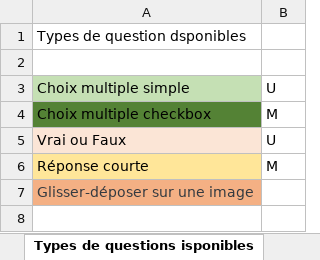
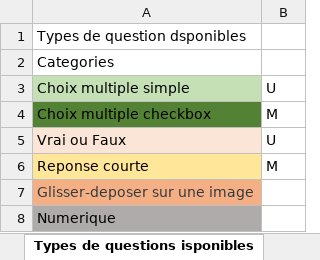
Before and after one commit to afbenevides/Moodle_quiz_xml_creator, an Excel workbook: ListeQuestions.xlsx, sheet Types de questions isponibles, drawn as a sheet; values as stored, in another font and other column widths than the file's, no borders; conditional formats not drawn; the diff names each change by its address in the sheet, - before the commit and + after, or states it on an @@ line.

Commit message:
[ADD] type category + sorting
Signed-off-by: Alexandre Ferreira Benevides <alexandre.ferreira.benevides@gmail.com>

```diff
--- a/ListeQuestions.xlsx (sheet Types de questions isponibles)
+++ b/ListeQuestions.xlsx (sheet Types de questions isponibles)
-A2: (empty)
+A2: Categories
-A6: Réponse courte
+A6: Reponse courte
-A7: Glisser-déposer sur une image
+A7: Glisser-deposer sur une image
+row 8: Numerique
```
Also changed, not shown: sheet ListeQuestions, sheet Format GIFT, sheet Pondération, 1 other file.
